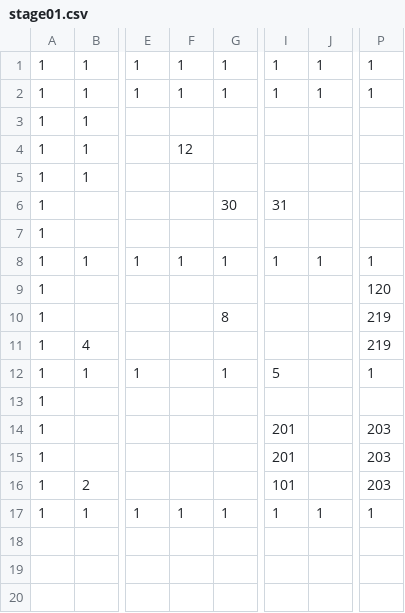
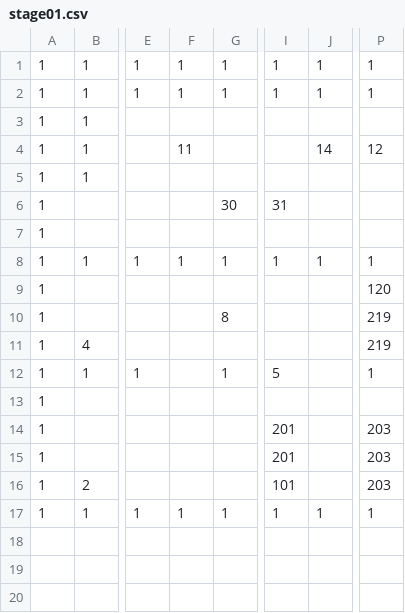
Before and after one commit to adenin1128/omaenihamuri, a CSV file: ひな形/project/data/stage01.csv, drawn as a sheet; only a part is shown, gaps mark what is left out; the diff names each change by its address in the sheet, - before the commit and + after, or states it on an @@ line.

```diff
--- a/ひな形/project/data/stage01.csv
+++ b/ひな形/project/data/stage01.csv
-F4: 12
+F4: 11
-J4: (empty)
+J4: 14
-P4: (empty)
+P4: 12
```
Also changed, not shown: 5 other files.
